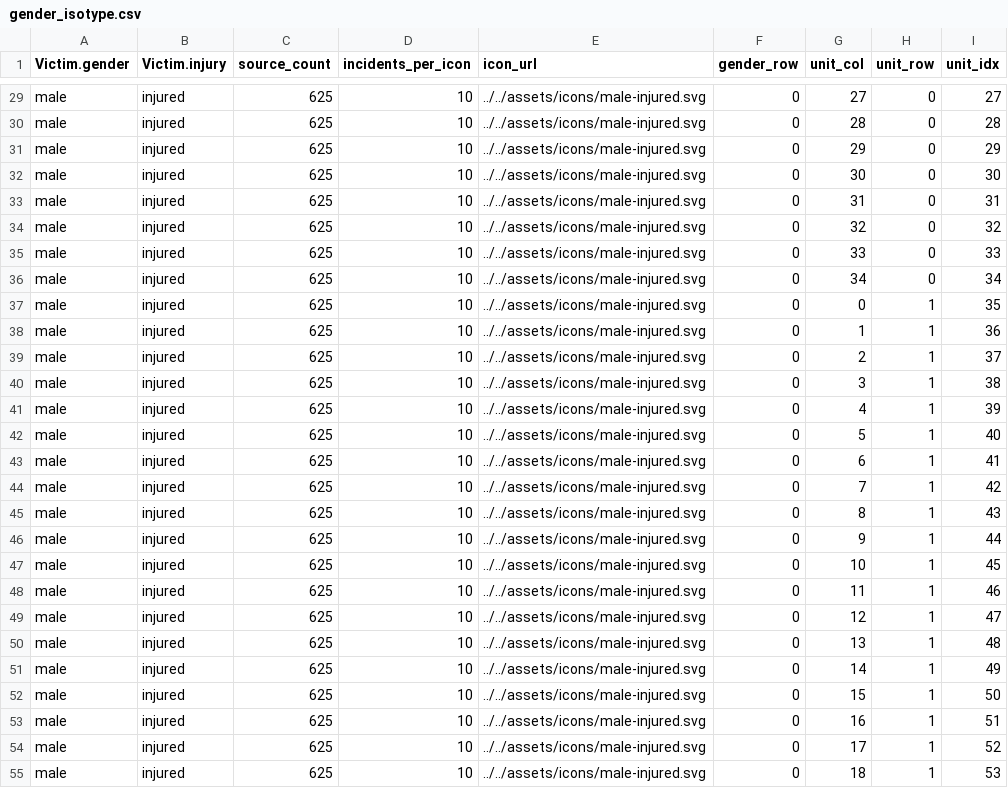
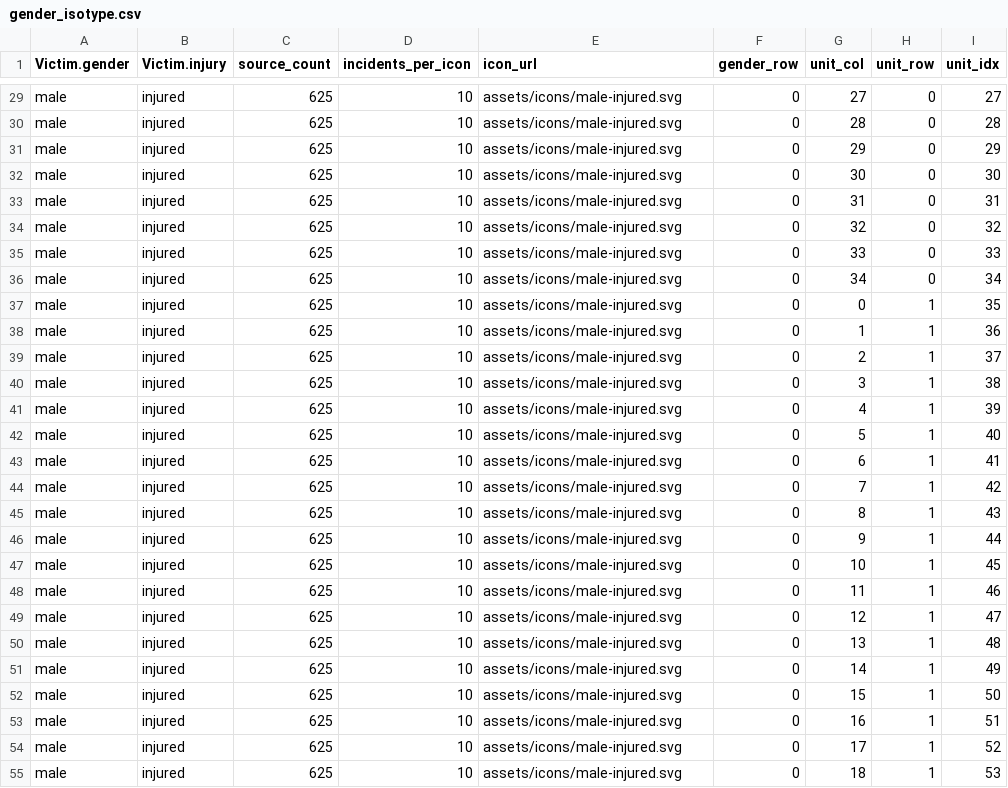
Before and after one commit to Chrisvaldar/FIT2179-Data-Visualisation-2, a CSV file: data/wrangled_data/gender_isotype.csv, drawn as a sheet; only a part is shown, gaps mark what is left out; the diff covers the shown part only; the diff names each change by its address in the sheet, - before the commit and + after, or states it on an @@ line.

```diff
--- a/data/wrangled_data/gender_isotype.csv
+++ b/data/wrangled_data/gender_isotype.csv
-E29:E55 (icon_url): ../../assets/icons/male-injured.svg
+E29:E55 (icon_url): assets/icons/male-injured.svg
```
Also changed, not shown: 91 edited cells elsewhere in this file, 2 other files.
